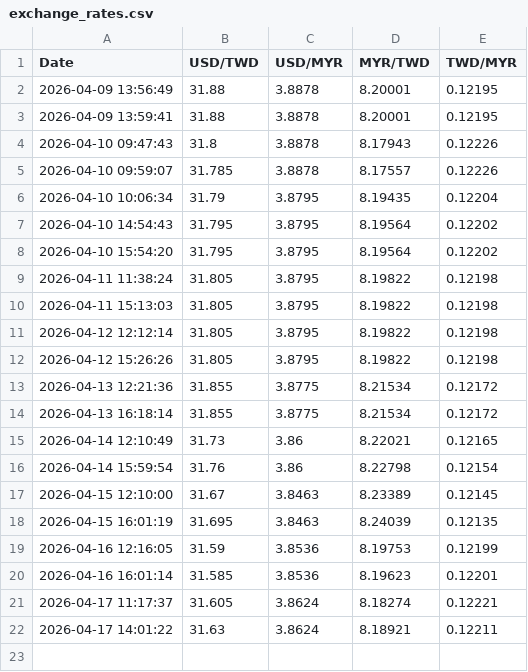
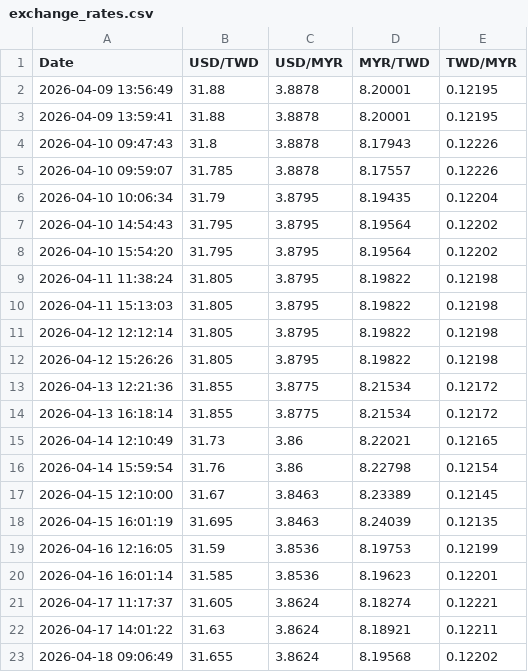
Before and after one commit to hjtsai89/MYR2NTDautoGemini, a CSV file: exchange_rates.csv, drawn as a sheet.

```diff
--- a/exchange_rates.csv
+++ b/exchange_rates.csv
@@ -22 +22,2 @@ Date,USD/TWD,USD/MYR,MYR/TWD,TWD/MYR
 2026-04-17 14:01:22,31.63,3.8624,8.18921,0.12211
+2026-04-18 09:06:49,31.655,3.8624,8.19568,0.12202
```
